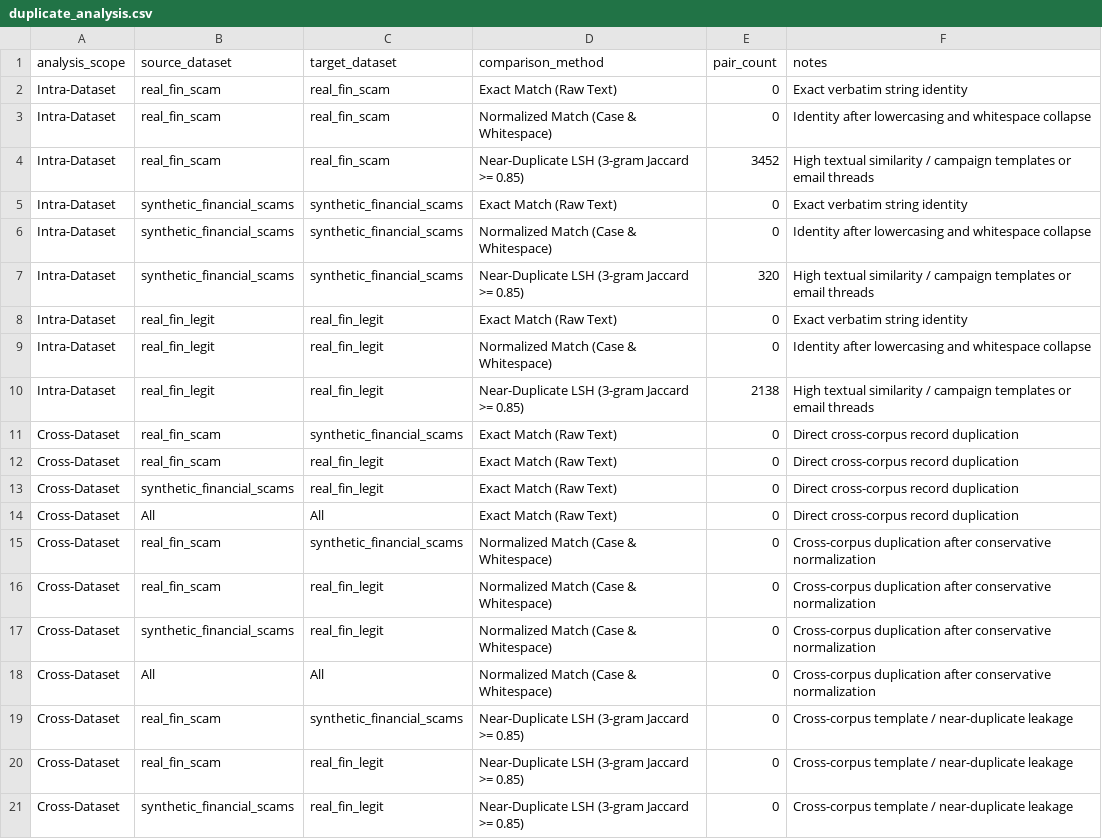
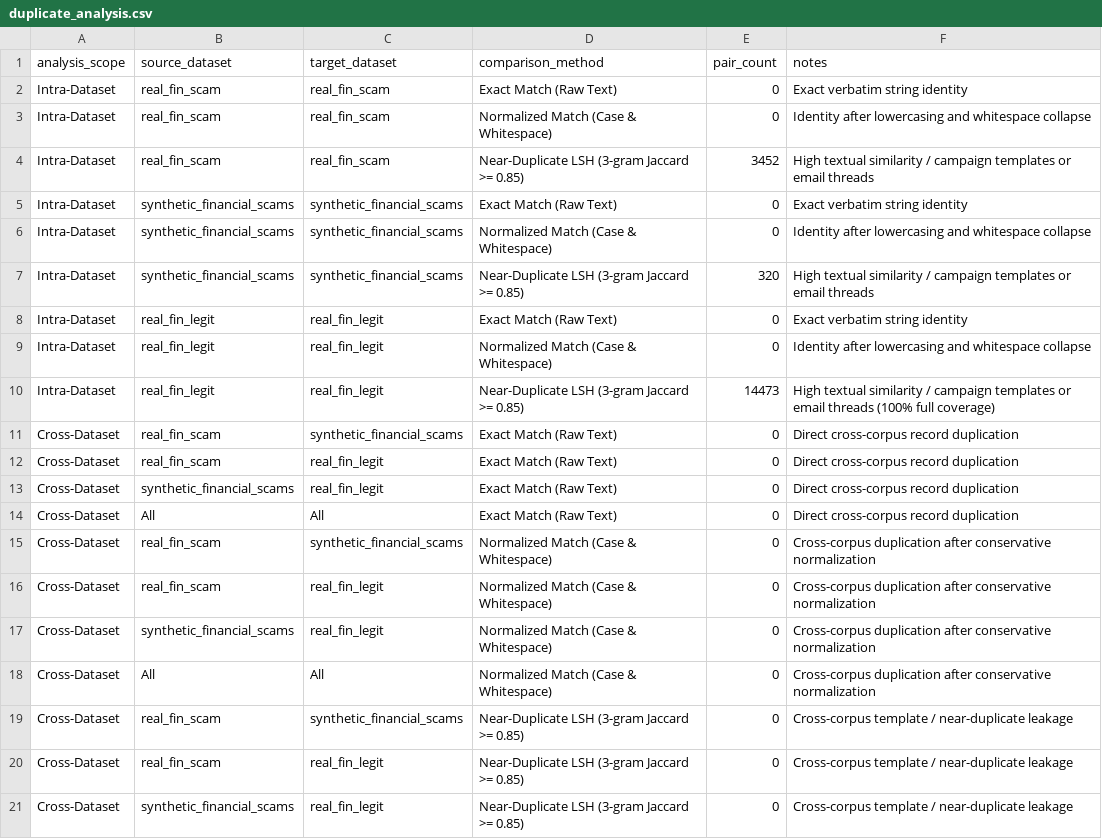
Before and after one commit to Supan-Roy/financial-scam-analysis, a CSV file: reports/dataset_audits/duplicate_analysis.csv, drawn as a sheet.

Commit message:
feat(validation): implement audit validation, near-duplicate clustering, and leakage investigation
- Add connected components clustering for near-duplicate records across 100% full corpus
- Add placeholder pattern extraction, token inventory, and semantic harmonization ontology
- Resolve extreme outlier message discrepancy (>10k chars: 16 scam, 9 legit; <10 chars: 1 scam, 29 legit)
- Audit 'sms/email' channel category to trace provenance (IMC25) and recommend SMS mapping
- Validate cross-dataset similarity with theoretical LSH collision probability analysis
- Correct initial audit baseline in dataset_audit_report.md and statistics JSON/CSV
- Add test_validation.py test suite with 100% passing tests

```diff
--- a/reports/dataset_audits/duplicate_analysis.csv
+++ b/reports/dataset_audits/duplicate_analysis.csv
@@ -9,3 +9,3 @@ Intra-Dataset,real_fin_legit,real_fin_legit,Exact Match (Raw Text),0,Exact verba
 Intra-Dataset,real_fin_legit,real_fin_legit,Normalized Match (Case & Whitespace),0,Identity after lowercasing and whitespace collapse
-Intra-Dataset,real_fin_legit,real_fin_legit,Near-Duplicate LSH (3-gram Jaccard >= 0.85),2138,High textual similarity / campaign templates or email threads
+Intra-Dataset,real_fin_legit,real_fin_legit,Near-Duplicate LSH (3-gram Jaccard >= 0.85),14473,High textual similarity / campaign templates or email threads (100% full coverage)
 Cross-Dataset,real_fin_scam,synthetic_financial_scams,Exact Match (Raw Text),0,Direct cross-corpus record duplication
```
Also changed, not shown: reports/dataset_audits/dataset_statistics.csv, 15 other files.
